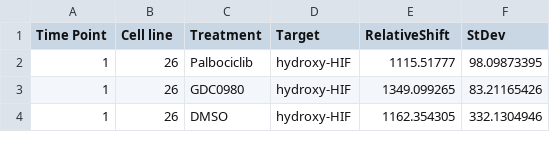
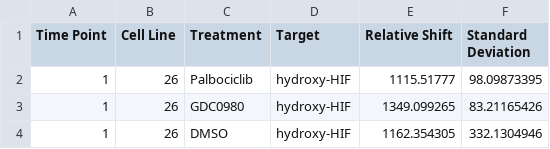
Before and after one commit to maricruz1902/XenograftProteinProfiling, a CSV file: Combined_Averaged.csv, drawn as a sheet; only a part is shown.

Commit message:
Update Combined_Averaged.csv

```diff
--- a/Combined_Averaged.csv
+++ b/Combined_Averaged.csv
@@ -1,2 +1,2 @@
-Time Point,Cell line,Treatment,Target,RelativeShift,StDev
+Time Point,Cell Line,Treatment,Target,Relative Shift,Standard Deviation
 1,26,Palbociclib,hydroxy-HIF,1115.51777,98.09873395
```
